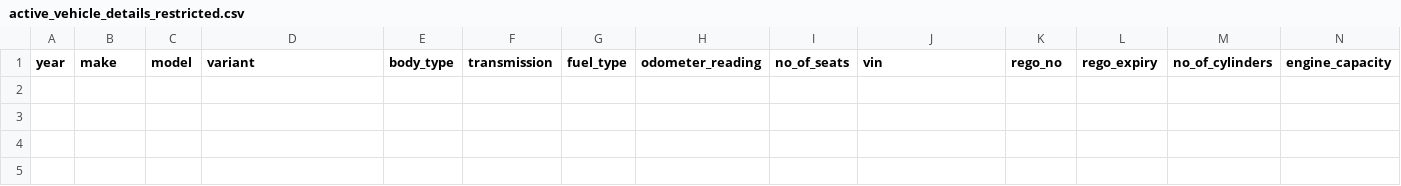
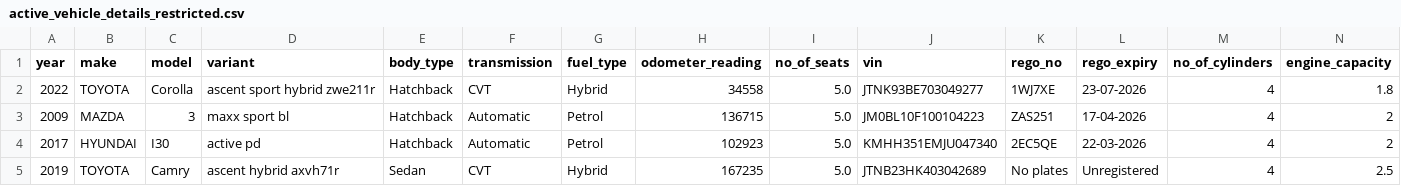
Before and after one commit to fallen-pc/autosniper, a CSV file: CSV_data/restricted/active_vehicle_details_restricted.csv, drawn as a sheet; only a part is shown; rows hold the shown columns only; the diff names each change by its address in the sheet, - before the commit and + after, or states it on an @@ line.

```diff
--- a/CSV_data/restricted/active_vehicle_details_restricted.csv
+++ b/CSV_data/restricted/active_vehicle_details_restricted.csv
+row 2: 2022 | TOYOTA | Corolla | ascent sport hybrid zwe211r | Hatchback | CVT | Hybrid | 34558 | 5.0 | JTNK93BE703049277 | 1WJ7XE | 23-07-2026 | 4 | 1.8
+row 3: 2009 | MAZDA | 3 | maxx sport bl | Hatchback | Automatic | Petrol | 136715 | 5.0 | JM0BL10F100104223 | ZAS251 | 17-04-2026 | 4 | 2
+row 4: 2017 | HYUNDAI | I30 | active pd | Hatchback | Automatic | Petrol | 102923 | 5.0 | KMHH351EMJU047340 | 2EC5QE | 22-03-2026 | 4 | 2
+row 5: 2019 | TOYOTA | Camry | ascent hybrid axvh71r | Sedan | CVT | Hybrid | 167235 | 5.0 | JTNB23HK403042689 | No plates | Unregistered | 4 | 2.5
```
Also changed, not shown: CSV_data/ai/ai_listing_valuations.csv, CSV_data/restricted/curves.csv, 39 other files.
